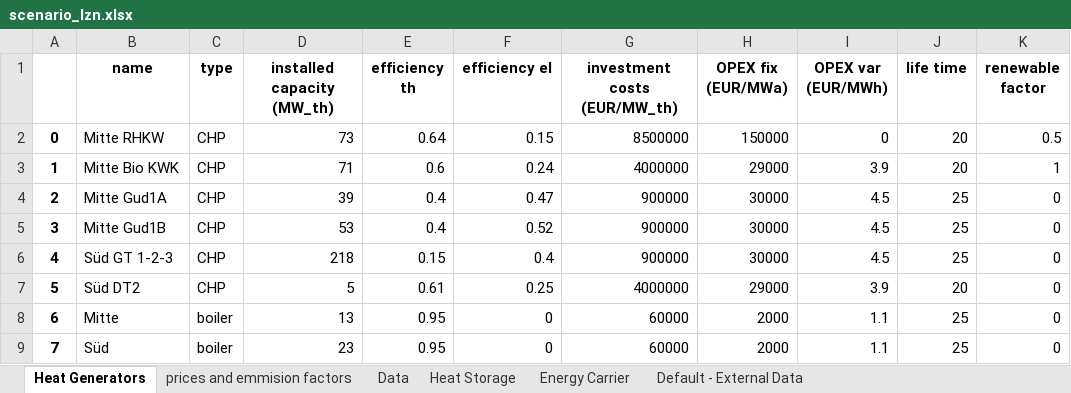
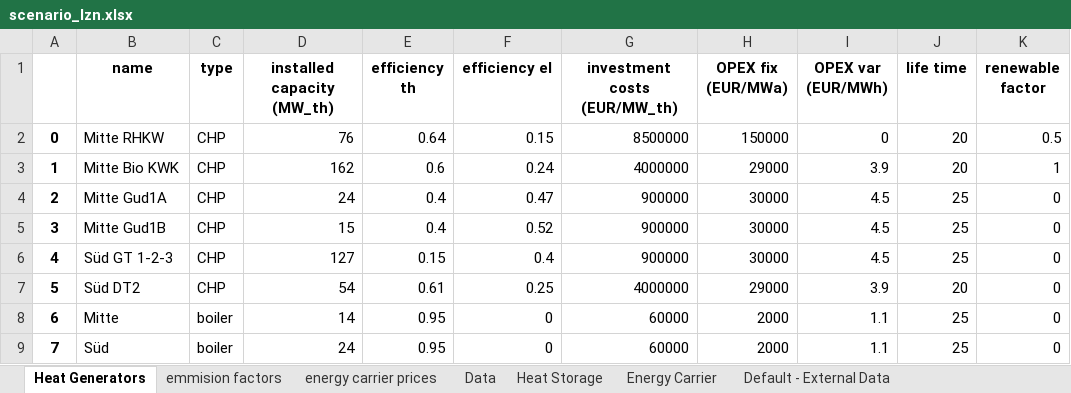
Before and after one commit to tuw-eeg/hotmapsDispatch, an Excel workbook: app/modules/common/FEAT/F16/linz_ag/scenarios/scenario_lzn.xlsx, sheet Heat Generators, drawn as a sheet; only a part is shown; values as stored, in another font and other column widths than the file's, no borders; the diff names each change by its address in the sheet, - before the commit and + after, or states it on an @@ line.

```diff
--- a/app/modules/common/FEAT/F16/linz_ag/scenarios/scenario_lzn.xlsx (sheet Heat Generators)
+++ b/app/modules/common/FEAT/F16/linz_ag/scenarios/scenario_lzn.xlsx (sheet Heat Generators)
-sheet tab: prices and emmision factors
+sheet tab: emmision factors
+sheet tab: energy carrier prices
-D2 (installed capacity (MW_th)): 73
+D2 (installed capacity (MW_th)): 76
-D3 (installed capacity (MW_th)): 71
+D3 (installed capacity (MW_th)): 162
-D4 (installed capacity (MW_th)): 39
+D4 (installed capacity (MW_th)): 24
-D5 (installed capacity (MW_th)): 53
+D5 (installed capacity (MW_th)): 15
-D6 (installed capacity (MW_th)): 218
+D6 (installed capacity (MW_th)): 127
-D7 (installed capacity (MW_th)): 5
+D7 (installed capacity (MW_th)): 54
-D8 (installed capacity (MW_th)): 13
+D8 (installed capacity (MW_th)): 14
-D9 (installed capacity (MW_th)): 23
+D9 (installed capacity (MW_th)): 24
```
Also changed, not shown: sheet Default - External Data, sheet emmision factors, sheet Heat Storage, app/modules/common/FEAT/F16/input.xlsx, app/modules/common/FEAT/F16/linz_ag/Database-Overview.xlsx, 13 other files.
